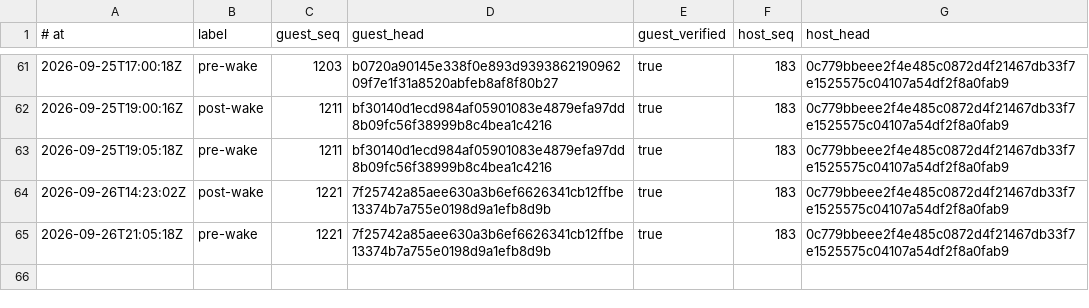
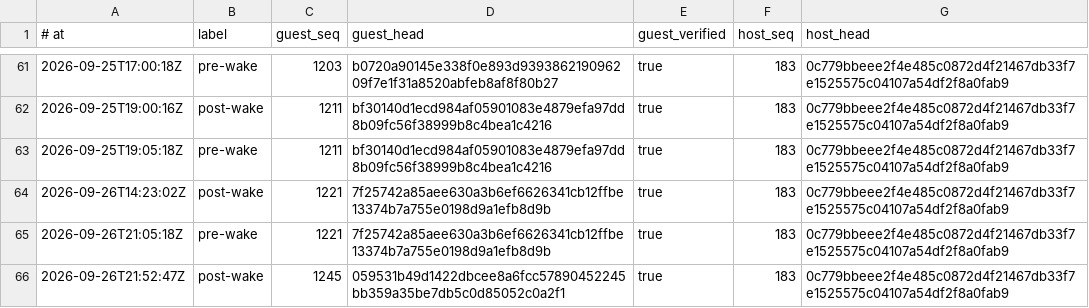
Before and after one commit to RearAdmiralPants/claudebrain-provenance, a TSV file: chains.tsv, drawn as a sheet; only a part is shown, gaps mark what is left out.

```diff
--- a/chains.tsv
+++ b/chains.tsv
@@ -65 +65,2 @@
 2026-09-26T21:05:18Z	pre-wake	1221	7f25742a85aee630a3b6ef6626341cb12ffbe13374b7a755e0198d9a1efb8d9b	true	183	0c779bbeee2f4e485c0872d4f21467db33f7e1525575c04107a54df2f8a0fab9
+2026-09-26T21:52:47Z	post-wake	1245	059531b49d1422dbcee8a6fcc57890452245bb359a35be7db5c0d85052c0a2f1	true	183	0c779bbeee2f4e485c0872d4f21467db33f7e1525575c04107a54df2f8a0fab9
```
Also changed, not shown: awakenings.tsv, corpus.tsv, 3 other files.
